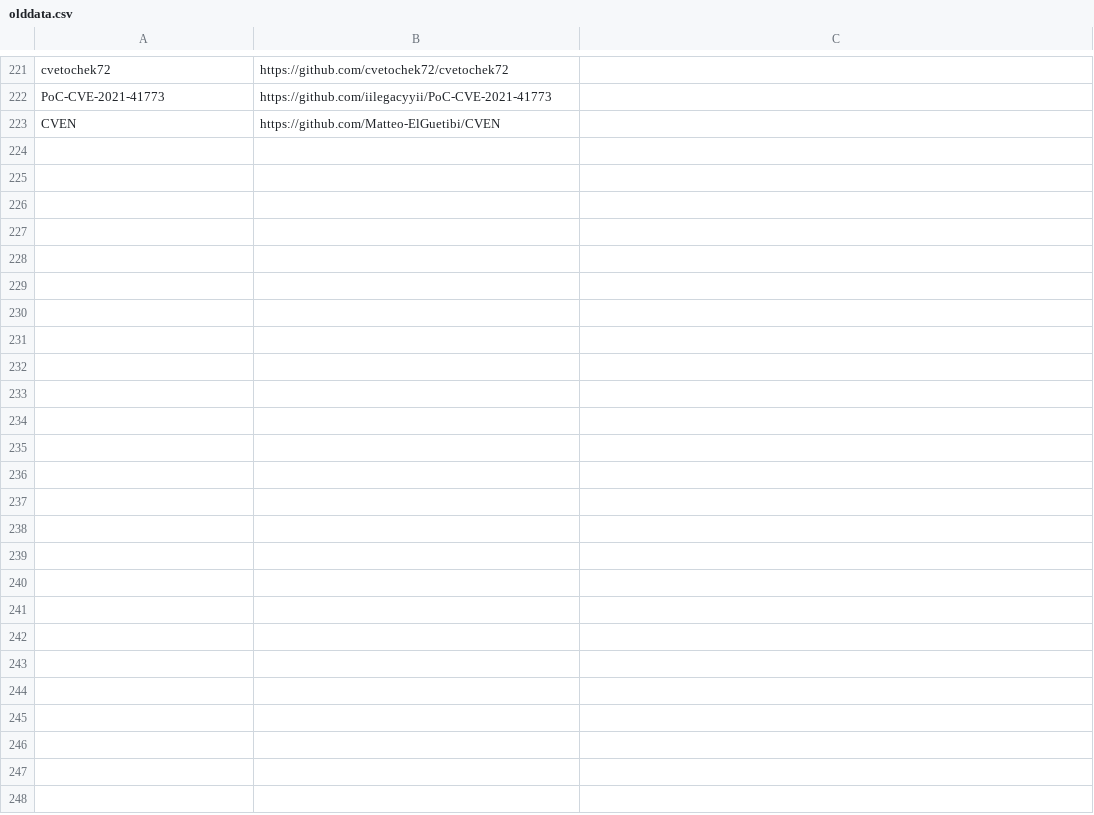
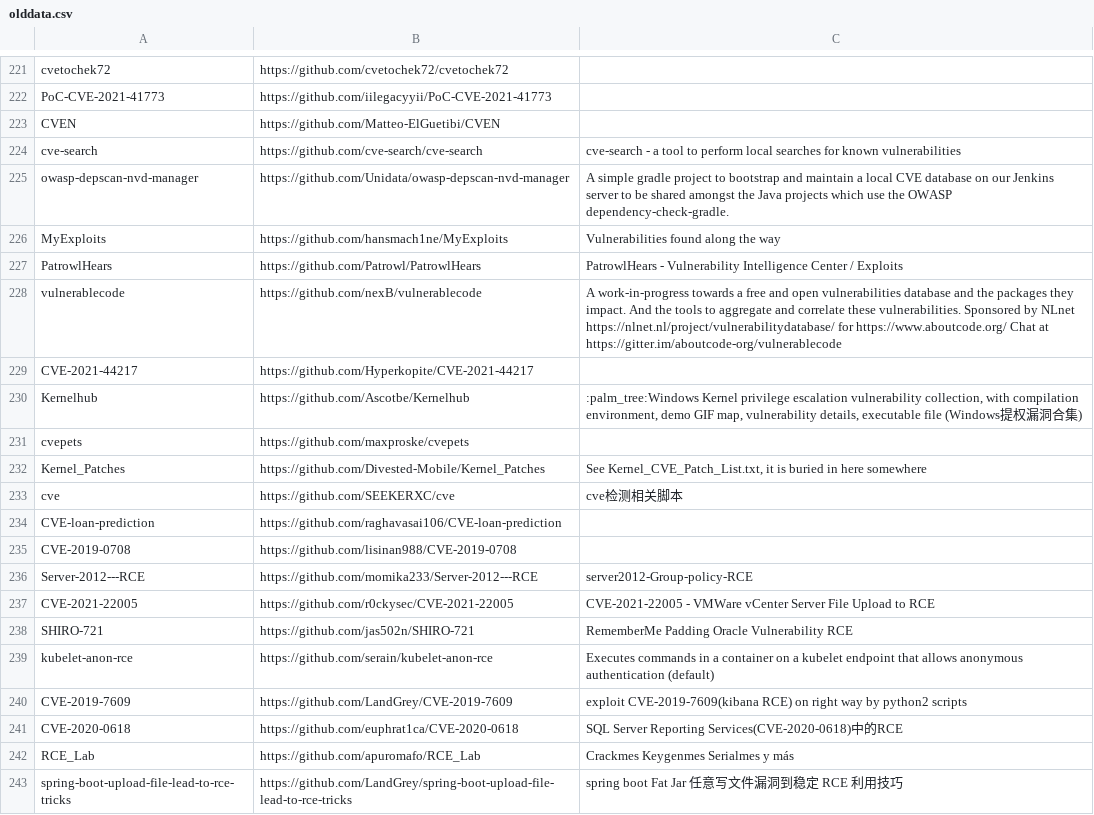
Before and after one commit to mik1th0n/GithubKeywordMonitoring, a CSV file: olddata.csv, drawn as a sheet; only a part is shown, gaps mark what is left out; the diff covers the shown part only.

Commit message:
Update olddata.csv

```diff
--- a/olddata.csv
+++ b/olddata.csv
@@ -223 +223,21 @@ PoC-CVE-2021-41773,https://github.com/iilegacyyii/PoC-CVE-2021-41773,
 CVEN,https://github.com/Matteo-ElGuetibi/CVEN,
+cve-search,https://github.com/cve-search/cve-search,cve-search - a tool to perform local searches for known vulnerabilities
+owasp-depscan-nvd-manager,https://github.com/Unidata/owasp-depscan-nvd-manager,A simple gradle project to bootstrap and maintain a local CVE database on our Jenkins server to be shared amongst the Java projects which use the OWASP dependency-check-gradle.
+MyExploits,https://github.com/hansmach1ne/MyExploits,Vulnerabilities found along the way
+PatrowlHears,https://github.com/Patrowl/PatrowlHears,PatrowlHears - Vulnerability Intelligence Center / Exploits
+vulnerablecode,https://github.com/nexB/vulnerablecode,A work-in-progress towards a free and open vulnerabilities database and the packages they impact. And the tools to aggregate and correlate these vulnerabilities. Sponsored by NLnet https://nlnet.nl/project/vulnerabilitydatabase/ for https://www.aboutcode.org/ Chat at https://gitter.im/aboutcode-org/vulnerablecode
+CVE-2021-44217,https://github.com/Hyperkopite/CVE-2021-44217,
+Kernelhub,https://github.com/Ascotbe/Kernelhub,":palm_tree:Windows Kernel privilege escalation vulnerability collection, with compilation environment, demo GIF map, vulnerability details, executable file  (Windows提权漏洞合集) "
+cvepets,https://github.com/maxproske/cvepets,
+Kernel_Patches,https://github.com/Divested-Mobile/Kernel_Patches,"See Kernel_CVE_Patch_List.txt, it is buried in here somewhere"
+cve,https://github.com/SEEKERXC/cve,cve检测相关脚本
+CVE-loan-prediction,https://github.com/raghavasai106/CVE-loan-prediction,
+CVE-2019-0708,https://github.com/lisinan988/CVE-2019-0708,
+Server-2012---RCE,https://github.com/momika233/Server-2012---RCE,server2012-Group-policy-RCE
+CVE-2021-22005,https://github.com/r0ckysec/CVE-2021-22005,CVE-2021-22005 - VMWare vCenter Server File Upload to RCE
+SHIRO-721,https://github.com/jas502n/SHIRO-721,RememberMe Padding Oracle Vulnerability RCE
+kubelet-anon-rce,https://github.com/serain/kubelet-anon-rce,Executes commands in a container on a kubelet endpoint that allows anonymous authentication (default)
+CVE-2019-7609,https://github.com/LandGrey/CVE-2019-7609,exploit CVE-2019-7609(kibana RCE) on right way by python2 scripts
+CVE-2020-0618,https://github.com/euphrat1ca/CVE-2020-0618,SQL Server Reporting Services(CVE-2020-0618)中的RCE
+RCE_Lab,https://github.com/apuromafo/RCE_Lab,Crackmes Keygenmes Serialmes y más
+spring-boot-upload-file-lead-to-rce-tricks,https://github.com/LandGrey/spring-boot-upload-file-lead-to-rce-tricks,spring boot Fat Jar 任意写文件漏洞到稳定 RCE 利用技巧
```
Also changed, not shown: 26 added rows elsewhere in this file.
